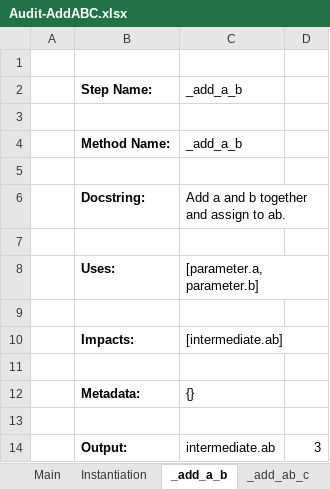
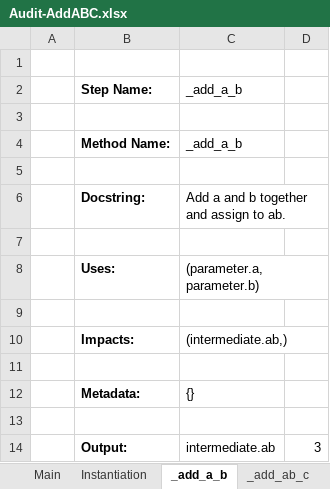
Before and after one commit to footings/footings, an Excel workbook: docs/tutorials/intro-series/Audit-AddABC.xlsx, sheet _add_a_b, drawn as a sheet; values as stored, in another font and other column widths than the file's, no borders; the diff names each change by its address in the sheet, - before the commit and + after, or states it on an @@ line.

```diff
--- a/docs/tutorials/intro-series/Audit-AddABC.xlsx (sheet _add_a_b)
+++ b/docs/tutorials/intro-series/Audit-AddABC.xlsx (sheet _add_a_b)
-C8: [parameter.a, parameter.b]
+C8: (parameter.a, parameter.b)
-C10: [intermediate.ab]
+C10: (intermediate.ab,)
```
Also changed, not shown: sheet _add_ab_c, sheet Main, 8 other files.
